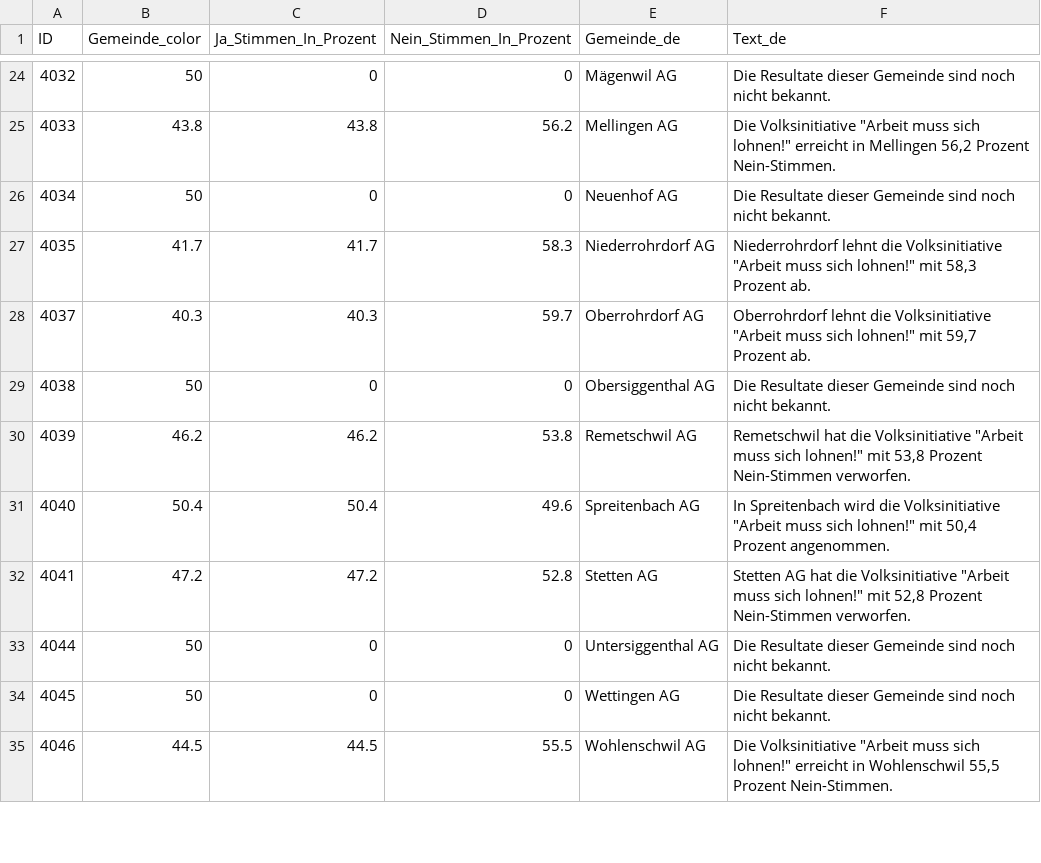
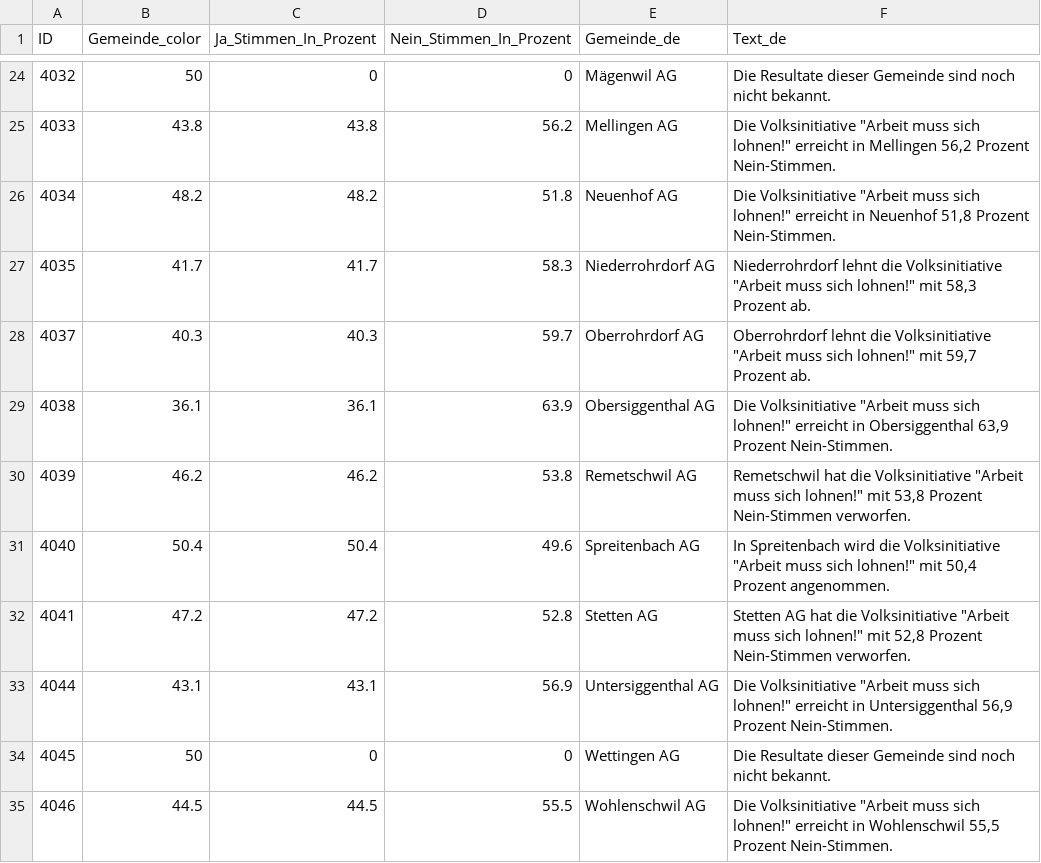
Before and after one commit to awp-finanznachrichten/lena_maerz2026, a CSV file: Output_Cantons/AG_Arbeit_dw_de.csv, drawn as a sheet; only a part is shown, gaps mark what is left out; the diff covers the shown part only.

```diff
--- a/Output_Cantons/AG_Arbeit_dw_de.csv
+++ b/Output_Cantons/AG_Arbeit_dw_de.csv
@@ -25,6 +25,6 @@
 4033,43.8,43.8,56.2,"Mellingen AG","Die Volksinitiative ""Arbeit muss sich lohnen!"" erreicht in Mellingen 56,2 Prozent Nein-Stimmen."
-4034,50,0,0,"Neuenhof AG","Die Resultate dieser Gemeinde sind noch nicht bekannt."
+4034,48.2,48.2,51.8,"Neuenhof AG","Die Volksinitiative ""Arbeit muss sich lohnen!"" erreicht in Neuenhof 51,8 Prozent Nein-Stimmen."
 4035,41.7,41.7,58.3,"Niederrohrdorf AG","Niederrohrdorf lehnt die Volksinitiative ""Arbeit muss sich lohnen!"" mit 58,3 Prozent ab."
 4037,40.3,40.3,59.7,"Oberrohrdorf AG","Oberrohrdorf lehnt die Volksinitiative ""Arbeit muss sich lohnen!"" mit 59,7 Prozent ab."
-4038,50,0,0,"Obersiggenthal AG","Die Resultate dieser Gemeinde sind noch nicht bekannt."
+4038,36.1,36.1,63.9,"Obersiggenthal AG","Die Volksinitiative ""Arbeit muss sich lohnen!"" erreicht in Obersiggenthal 63,9 Prozent Nein-Stimmen."
 4039,46.2,46.2,53.8,"Remetschwil AG","Remetschwil hat die Volksinitiative ""Arbeit muss sich lohnen!"" mit 53,8 Prozent Nein-Stimmen verworfen."
@@ -32,3 +32,3 @@
 4041,47.2,47.2,52.8,"Stetten AG","Stetten AG hat die Volksinitiative ""Arbeit muss sich lohnen!"" mit 52,8 Prozent Nein-Stimmen verworfen."
-4044,50,0,0,"Untersiggenthal AG","Die Resultate dieser Gemeinde sind noch nicht bekannt."
+4044,43.1,43.1,56.9,"Untersiggenthal AG","Die Volksinitiative ""Arbeit muss sich lohnen!"" erreicht in Untersiggenthal 56,9 Prozent Nein-Stimmen."
 4045,50,0,0,"Wettingen AG","Die Resultate dieser Gemeinde sind noch nicht bekannt."
```
Also changed, not shown: 44 edited cells elsewhere in this file, Output_Cantons/AG_Arbeit_dw_fr.csv, Output_Cantons/AG_Arbeit_dw_it.csv, 9 other files.
